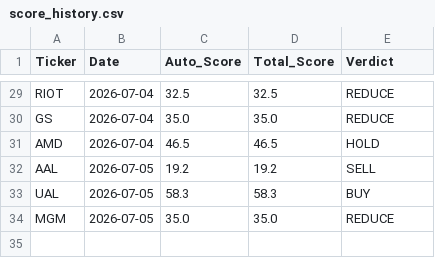
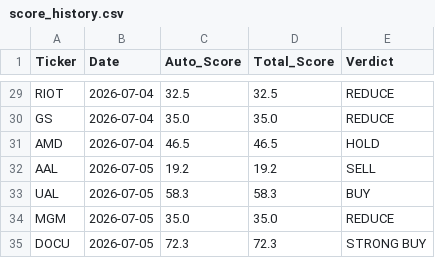
Before and after one commit to jaysang2908/Investment-Automation, a CSV file: score_history.csv, drawn as a sheet; only a part is shown, gaps mark what is left out; the diff names each change by its address in the sheet, - before the commit and + after, or states it on an @@ line.

Commit message:
history: DOCU score snapshot

```diff
--- a/score_history.csv
+++ b/score_history.csv
+row 35: DOCU | 2026-07-05 | 72.3 | 72.3 | STRONG BUY
```
